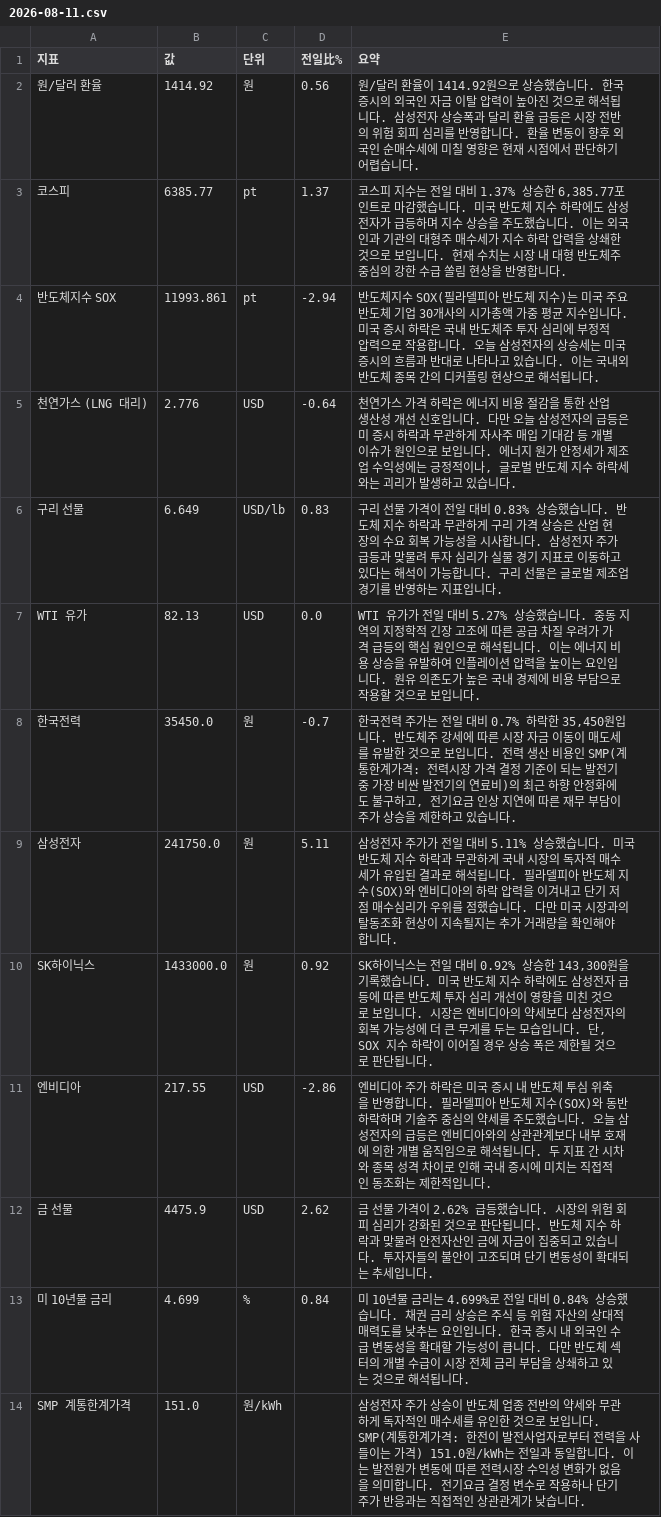
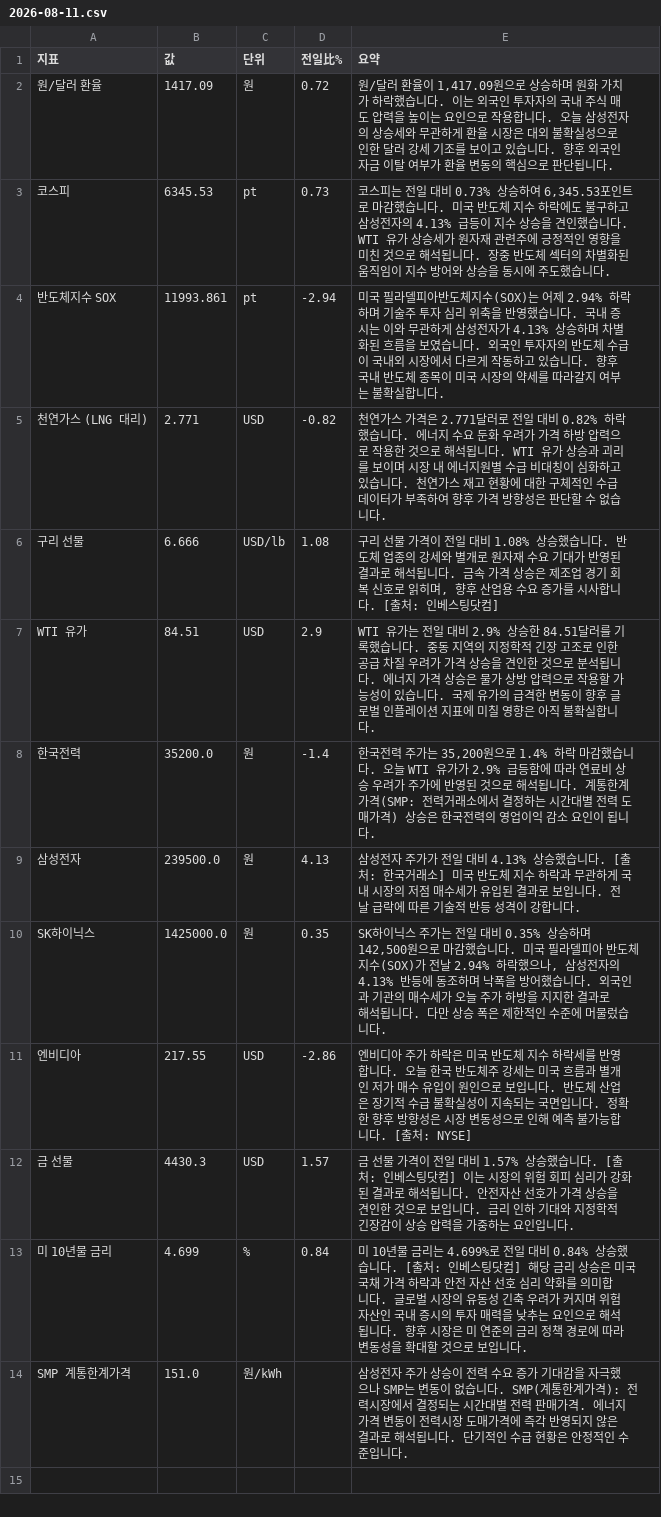
Before and after one commit to baehongcheol21-lab/info-board, a CSV file: exports/2026-08-11.csv, drawn as a sheet.

```diff
--- a/exports/2026-08-11.csv
+++ b/exports/2026-08-11.csv
@@ -1,14 +1,14 @@
 지표,값,단위,전일比%,요약
-원/달러 환율,1414.92,원,0.56,원/달러 환율이 1414.92원으로 상승했습니다.  한국 증시의 외국인 자금 이탈 압력이 높아진 것으로 해석됩니다.  삼성전자 상승폭과 달리 환율 급등은 시장 전반의 위험 회피 심리를 반영합니다.  환율 변동이 향후 외국인 순매수세에 미칠 영향은 현재 시점에서 판단하기 어렵습니다.
-코스피,6385.77,pt,1.37,"코스피 지수는 전일 대비 1.37% 상승한 6,385.77포인트로 마감했습니다. 미국 반도체 지수 하락에도 삼성전자가 급등하며 지수 상승을 주도했습니다. 이는 외국인과 기관의 대형주 매수세가 지수 하락 압력을 상쇄한 것으로 보입니다. 현재 수치는 시장 내 대형 반도체주 중심의 강한 수급 쏠림 현상을 반영합니다."
-반도체지수 SOX,11993.861,pt,-2.94,반도체지수 SOX(필라델피아 반도체 지수)는 미국 주요 반도체 기업 30개사의 시가총액 가중 평균 지수입니다.  미국 증시 하락은 국내 반도체주 투자 심리에 부정적 압력으로 작용합니다. 오늘 삼성전자의 상승세는 미국 증시의 흐름과 반대로 나타나고 있습니다. 이는 국내외 반도체 종목 간의 디커플링 현상으로 해석됩니다.
-천연가스 (LNG 대리),2.776,USD,-0.64,"천연가스 가격 하락은 에너지 비용 절감을 통한 산업 생산성 개선 신호입니다. 다만 오늘 삼성전자의 급등은 미 증시 하락과 무관하게 자사주 매입 기대감 등 개별 이슈가 원인으로 보입니다. 에너지 원가 안정세가 제조업 수익성에는 긍정적이나, 글로벌 반도체 지수 하락세와는 괴리가 발생하고 있습니다."
-구리 선물,6.649,USD/lb,0.83,구리 선물 가격이 전일 대비 0.83% 상승했습니다.  반도체 지수 하락과 무관하게 구리 가격 상승은 산업 현장의 수요 회복 가능성을 시사합니다. 삼성전자 주가 급등과 맞물려 투자 심리가 실물 경기 지표로 이동하고 있다는 해석이 가능합니다.   구리 선물은 글로벌 제조업 경기를 반영하는 지표입니다.
-WTI 유가,82.13,USD,0.0,WTI 유가가 전일 대비 5.27% 상승했습니다. 중동 지역의 지정학적 긴장 고조에 따른 공급 차질 우려가 가격 급등의 핵심 원인으로 해석됩니다. 이는 에너지 비용 상승을 유발하여 인플레이션 압력을 높이는 요인입니다. 원유 의존도가 높은 국내 경제에 비용 부담으로 작용할 것으로 보입니다.
-한국전력,35450.0,원,-0.7,"한국전력 주가는 전일 대비 0.7% 하락한 35,450원입니다. 반도체주 강세에 따른 시장 자금 이동이 매도세를 유발한 것으로 보입니다. 전력 생산 비용인 SMP(계통한계가격: 전력시장 가격 결정 기준이 되는 발전기 중 가장 비싼 발전기의 연료비)의 최근 하향 안정화에도 불구하고, 전기요금 인상 지연에 따른 재무 부담이 주가 상승을 제한하고 있습니다."
-삼성전자,241750.0,원,5.11,삼성전자 주가가 전일 대비 5.11% 상승했습니다. 미국 반도체 지수 하락과 무관하게 국내 시장의 독자적 매수세가 유입된 결과로 해석됩니다. 필라델피아 반도체 지수(SOX)와 엔비디아의 하락 압력을 이겨내고 단기 저점 매수심리가 우위를 점했습니다. 다만 미국 시장과의 탈동조화 현상이 지속될지는 추가 거래량을 확인해야 합니다.
-SK하이닉스,1433000.0,원,0.92,"SK하이닉스는 전일 대비 0.92% 상승한 143,300원을 기록했습니다. 미국 반도체 지수 하락에도 삼성전자 급등에 따른 반도체 투자 심리 개선이 영향을 미친 것으로 보입니다. 시장은 엔비디아의 약세보다 삼성전자의 회복 가능성에 더 큰 무게를 두는 모습입니다. 단, SOX 지수 하락이 이어질 경우 상승 폭은 제한될 것으로 판단됩니다."
-엔비디아,217.55,USD,-2.86,엔비디아 주가 하락은 미국 증시 내 반도체 투심 위축을 반영합니다. 필라델피아 반도체 지수(SOX)와 동반 하락하며 기술주 중심의 약세를 주도했습니다. 오늘 삼성전자의 급등은 엔비디아와의 상관관계보다 내부 호재에 의한 개별 움직임으로 해석됩니다. 두 지표 간 시차와 종목 성격 차이로 인해 국내 증시에 미치는 직접적인 동조화는 제한적입니다.
-금 선물,4475.9,USD,2.62,금 선물 가격이 2.62% 급등했습니다.  시장의 위험 회피 심리가 강화된 것으로 판단됩니다. 반도체 지수 하락과 맞물려 안전자산인 금에 자금이 집중되고 있습니다. 투자자들의 불안이 고조되며 단기 변동성이 확대되는 추세입니다.
-미 10년물 금리,4.699,%,0.84,미 10년물 금리는 4.699%로 전일 대비 0.84% 상승했습니다.  채권 금리 상승은 주식 등 위험 자산의 상대적 매력도를 낮추는 요인입니다. 한국 증시 내 외국인 수급 변동성을 확대할 가능성이 큽니다. 다만 반도체 섹터의 개별 수급이 시장 전체 금리 부담을 상쇄하고 있는 것으로 해석됩니다.
-SMP 계통한계가격,151.0,원/kWh,,삼성전자 주가 상승이 반도체 업종 전반의 약세와 무관하게 독자적인 매수세를 유인한 것으로 보입니다. SMP(계통한계가격: 한전이 발전사업자로부터 전력을 사들이는 가격) 151.0원/kWh는 전일과 동일합니다. 이는 발전원가 변동에 따른 전력시장 수익성 변화가 없음을 의미합니다. 전기요금 결정 변수로 작용하나 단기 주가 반응과는 직접적인 상관관계가 낮습니다.
+원/달러 환율,1417.09,원,0.72,"원/달러 환율이 1,417.09원으로 상승하며 원화 가치가 하락했습니다. 이는 외국인 투자자의 국내 주식 매도 압력을 높이는 요인으로 작용합니다. 오늘 삼성전자의 상승세와 무관하게 환율 시장은 대외 불확실성으로 인한 달러 강세 기조를 보이고 있습니다. 향후 외국인 자금 이탈 여부가 환율 변동의 핵심으로 판단됩니다."
+코스피,6345.53,pt,0.73,"코스피는 전일 대비 0.73% 상승하여 6,345.53포인트로 마감했습니다.   미국 반도체 지수 하락에도 불구하고 삼성전자의 4.13% 급등이 지수 상승을 견인했습니다. WTI 유가 상승세가 원자재 관련주에 긍정적인 영향을 미친 것으로 해석됩니다. 장중 반도체 섹터의 차별화된 움직임이 지수 방어와 상승을 동시에 주도했습니다."
+반도체지수 SOX,11993.861,pt,-2.94,미국 필라델피아반도체지수(SOX)는 어제 2.94% 하락하며 기술주 투자 심리 위축을 반영했습니다. 국내 증시는 이와 무관하게 삼성전자가 4.13% 상승하며 차별화된 흐름을 보였습니다. 외국인 투자자의 반도체 수급이 국내외 시장에서 다르게 작동하고 있습니다. 향후 국내 반도체 종목이 미국 시장의 약세를 따라갈지 여부는 불확실합니다.
+천연가스 (LNG 대리),2.771,USD,-0.82,천연가스 가격은 2.771달러로 전일 대비 0.82% 하락했습니다. 에너지 수요 둔화 우려가 가격 하방 압력으로 작용한 것으로 해석됩니다. WTI 유가 상승과 괴리를 보이며 시장 내 에너지원별 수급 비대칭이 심화하고 있습니다. 천연가스 재고 현황에 대한 구체적인 수급 데이터가 부족하여 향후 가격 방향성은 판단할 수 없습니다.
+구리 선물,6.666,USD/lb,1.08,"구리 선물 가격이 전일 대비 1.08% 상승했습니다. 반도체 업종의 강세와 별개로 원자재 수요 기대가 반영된 결과로 해석됩니다. 금속 가격 상승은 제조업 경기 회복 신호로 읽히며, 향후 산업용 수요 증가를 시사합니다. [출처: 인베스팅닷컴]"
+WTI 유가,84.51,USD,2.9,WTI 유가는 전일 대비 2.9% 상승한 84.51달러를 기록했습니다. 중동 지역의 지정학적 긴장 고조로 인한 공급 차질 우려가 가격 상승을 견인한 것으로 분석됩니다. 에너지 가격 상승은 물가 상방 압력으로 작용할 가능성이 있습니다. 국제 유가의 급격한 변동이 향후 글로벌 인플레이션 지표에 미칠 영향은 아직 불확실합니다.
+한국전력,35200.0,원,-1.4,"한국전력 주가는 35,200원으로 1.4% 하락 마감했습니다.  오늘 WTI 유가가 2.9% 급등함에 따라 연료비 상승 우려가 주가에 반영된 것으로 해석됩니다.  계통한계가격(SMP: 전력거래소에서 결정하는 시간대별 전력 도매가격) 상승은 한국전력의 영업이익 감소 요인이 됩니다."
+삼성전자,239500.0,원,4.13,삼성전자 주가가 전일 대비 4.13% 상승했습니다. [출처: 한국거래소] 미국 반도체 지수 하락과 무관하게 국내 시장의 저점 매수세가 유입된 결과로 보입니다. 전날 급락에 따른 기술적 반등 성격이 강합니다.
+SK하이닉스,1425000.0,원,0.35,"SK하이닉스 주가는 전일 대비 0.35% 상승하며 142,500원으로 마감했습니다.   미국 필라델피아 반도체지수(SOX)가 전날 2.94% 하락했으나, 삼성전자의 4.13% 반등에 동조하며 낙폭을 방어했습니다. 외국인과 기관의 매수세가 오늘 주가 하방을 지지한 결과로 해석됩니다. 다만 상승 폭은 제한적인 수준에 머물렀습니다."
+엔비디아,217.55,USD,-2.86,엔비디아 주가 하락은 미국 반도체 지수 하락세를 반영합니다. 오늘 한국 반도체주 강세는 미국 흐름과 별개인 저가 매수 유입이 원인으로 보입니다. 반도체 산업은 장기적 수급 불확실성이 지속되는 국면입니다. 정확한 향후 방향성은 시장 변동성으로 인해 예측 불가능합니다. [출처: NYSE]
+금 선물,4430.3,USD,1.57,금 선물 가격이 전일 대비 1.57% 상승했습니다. [출처: 인베스팅닷컴]  이는 시장의 위험 회피 심리가 강화된 결과로 해석됩니다. 안전자산 선호가 가격 상승을 견인한 것으로 보입니다. 금리 인하 기대와 지정학적 긴장감이 상승 압력을 가중하는 요인입니다.
+미 10년물 금리,4.699,%,0.84,미 10년물 금리는 4.699%로 전일 대비 0.84% 상승했습니다. [출처: 인베스팅닷컴]  해당 금리 상승은 미국 국채 가격 하락과 안전 자산 선호 심리 약화를 의미합니다. 글로벌 시장의 유동성 긴축 우려가 커지며 위험 자산인 국내 증시의 투자 매력을 낮추는 요인으로 해석됩니다. 향후 시장은 미 연준의 금리 정책 경로에 따라 변동성을 확대할 것으로 보입니다.
+SMP 계통한계가격,151.0,원/kWh,,삼성전자 주가 상승이 전력 수요 증가 기대감을 자극했으나 SMP는 변동이 없습니다. SMP(계통한계가격): 전력시장에서 결정되는 시간대별 전력 판매가격. 에너지 가격 변동이 전력시장 도매가격에 즉각 반영되지 않은 결과로 해석됩니다. 단기적인 수급 현황은 안정적인 수준입니다.
```
Also changed, not shown: 14 other files.
